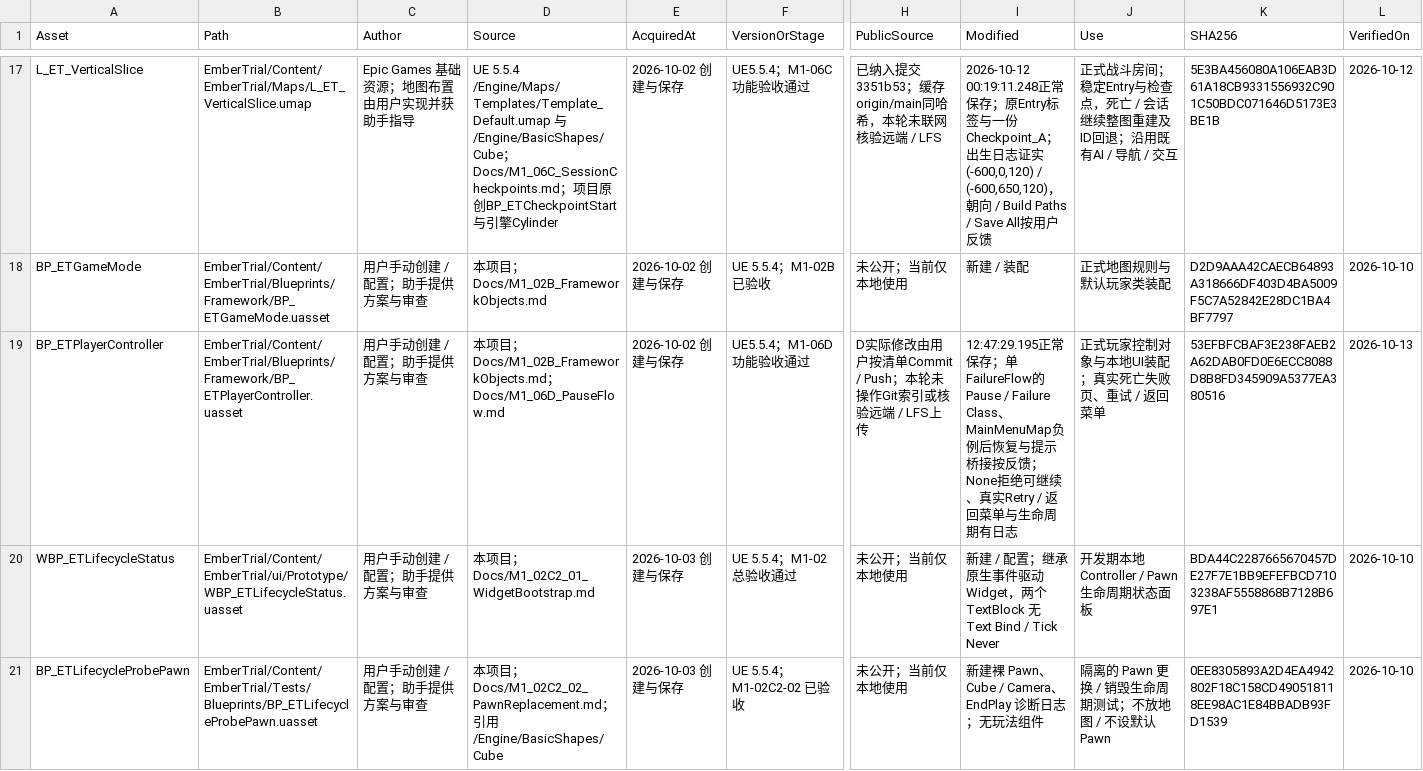
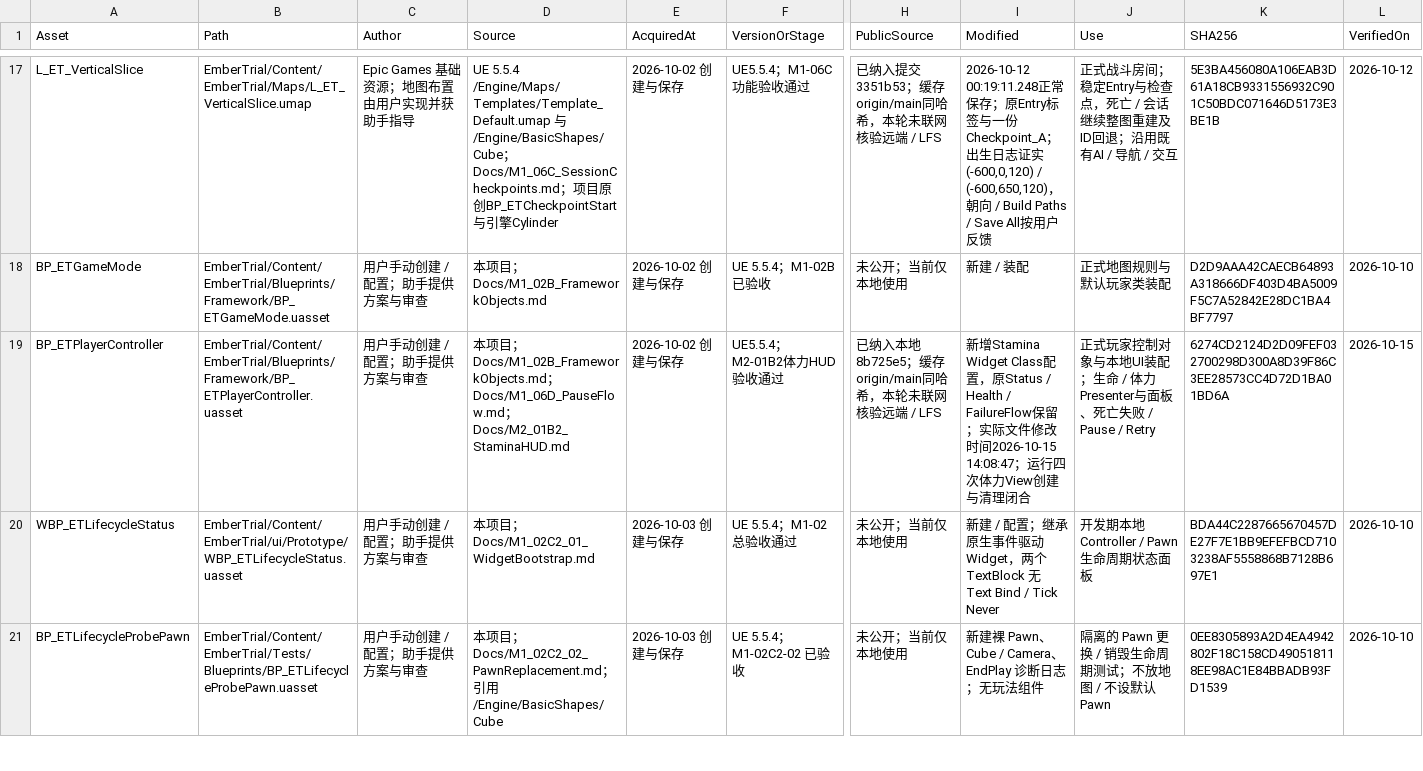
Before and after one commit to DDDDai1/EmberTrial, a CSV file: Docs/AssetManifest.csv, drawn as a sheet; only a part is shown, gaps mark what is left out; the diff covers the shown part only; the diff names each change by its address in the sheet, - before the commit and + after, or states it on an @@ line.

Commit message:
feat: add GAS dodge action and checked stamina cost feat: 增加GAS闪避动作和检查耐力消耗

```diff
--- a/Docs/AssetManifest.csv
+++ b/Docs/AssetManifest.csv
-D19 (Source): …；Docs/M1_06D_PauseFlow.md
+D19 (Source): …；Docs/M1_06D_PauseFlow.md；Docs/M2_01B2_StaminaHUD.md
-F19 (VersionOrStage): UE5.5.4；M1-06D功能验收通过
+F19 (VersionOrStage): UE5.5.4；M2-01B2体力HUD验收通过
-H19 (PublicSource): D实际修改由用户按清单Commit / Push；本轮未操作Git索引或核验远端 / LFS上传
+H19 (PublicSource): 已纳入本地8b725e5；缓存origin/main同哈希，本轮未联网核验远端 / LFS
-I19 (Modified): 12:47:29.195正常保存；单FailureFlow的Pause / Failure Class、MainMenuMap负例后恢复与提示桥接按反馈；None拒绝可继续、真实Retry / 返回菜单与生命周期有日志
+I19 (Modified): 新增Stamina Widget Class配置，原Status / Health / FailureFlow保留；实际文件修改时间2026-10-15 14:08:47；运行四次体力View创建与清理闭合
-J19 (Use): 正式玩家控制对象与本地UI装配；真实死亡失败页、重试 / 返回菜单
+J19 (Use): 正式玩家控制对象与本地UI装配；生命 / 体力Presenter与面板、死亡失败 / Pause / Retry
-K19 (SHA256): 53EFBFCBAF3E238FAEB2A62DAB0FD0E6ECC8088D8B8FD345909A5377EA380516
+K19 (SHA256): 6274CD2124D2D09FEF032700298D300A8D39F86C3EE28573CC4D72D1BA01BD6A
-L19 (VerifiedOn): 2026-10-13
+L19 (VerifiedOn): 2026-10-15
```
Also changed, not shown: 1 added row elsewhere in this file, 28 other files.
